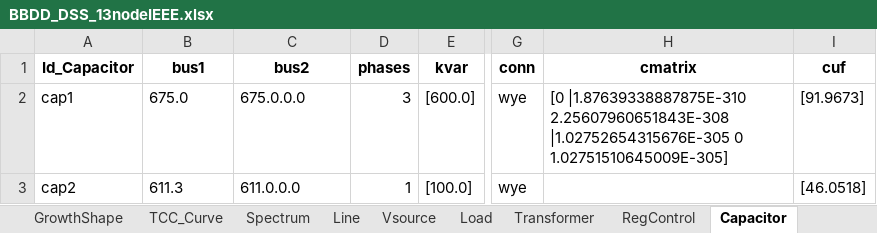
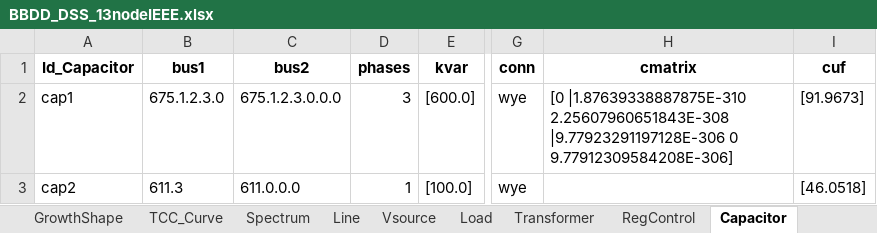
Before and after one commit to jlara6/OpenPy-fx-tools-DSS, an Excel workbook: OpenPy_fx_tools_dss/IMEX_to_DSS/xlsx_DSS_xlsx/Examples/13NodeIEEE/xlsx_files/BBDD_DSS_13nodeIEEE.xlsx, sheet Capacitor, drawn as a sheet; only a part is shown, gaps mark what is left out; values as stored, in another font and other column widths than the file's, no borders; the diff names each change by its address in the sheet, - before the commit and + after, or states it on an @@ line.

```diff
--- a/OpenPy_fx_tools_dss/IMEX_to_DSS/xlsx_DSS_xlsx/Examples/13NodeIEEE/xlsx_files/BBDD_DSS_13nodeIEEE.xlsx (sheet Capacitor)
+++ b/OpenPy_fx_tools_dss/IMEX_to_DSS/xlsx_DSS_xlsx/Examples/13NodeIEEE/xlsx_files/BBDD_DSS_13nodeIEEE.xlsx (sheet Capacitor)
-B2 (bus1): 675.0
+B2 (bus1): 675.1.2.3.0
-C2 (bus2): 675.0.0.0
+C2 (bus2): 675.1.2.3.0.0.0
-H2 (cmatrix): …|1.87639338887875E-310 2.25607960651843E-308 |1.02752654315676E-305 0 1.02751510645009E-305]
+H2 (cmatrix): …|1.87639338887875E-310 2.25607960651843E-308 |9.77923291197128E-306 0 9.77912309584208E-306]
```
Also changed, not shown: sheet Transformer, sheet Line, sheet Vsource, OpenPy_fx_tools_dss/IMEX_to_DSS/xlsx_DSS_xlsx/Examples/13NodeIEEE/DSSHelp_Default.xlsx, 46 other files.
